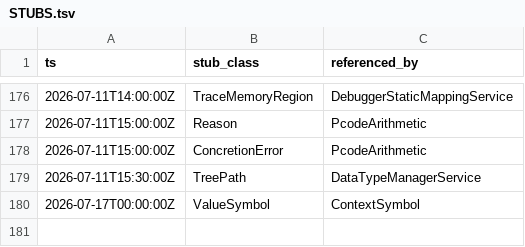
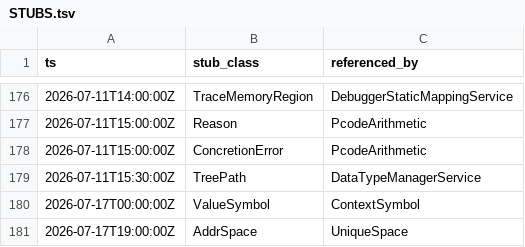
Before and after one commit to cyrex562/ghidra-rs, a TSV file: STUBS.tsv, drawn as a sheet; only a part is shown, gaps mark what is left out; the diff names each change by its address in the sheet, - before the commit and + after, or states it on an @@ line.

Commit message:
seam: UniqueSpace -> trait (orig_src/Ghidra/Framework/SoftwareModeling/src/main/java/ghidra/pcodeCPort/space/UniqueSpace.java)

```diff
--- a/STUBS.tsv
+++ b/STUBS.tsv
+row 181: 2026-07-17T19:00:00Z | AddrSpace | UniqueSpace
```
Also changed, not shown: 4 other files.
